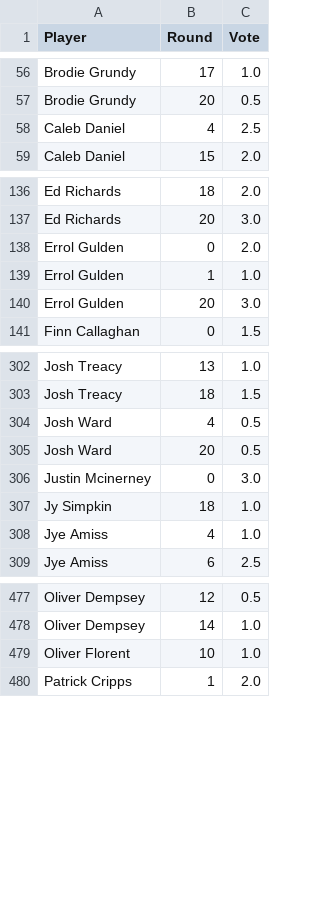
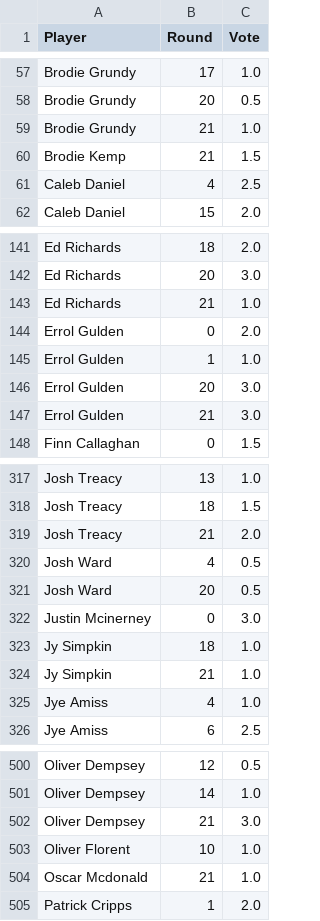
Before and after one commit to charliejurberg-bit/Cha-Ching-Brownlow-Engine, a CSV file: data_2026/espn_round_votes.csv, drawn as a sheet; only a part is shown, gaps mark what is left out; the diff covers the shown part only; the diff names each change by its address in the sheet, - before the commit and + after, or states it on an @@ line.

```diff
--- a/data_2026/espn_round_votes.csv
+++ b/data_2026/espn_round_votes.csv
+row 59: Brodie Grundy | 21 | 1.0
+row 60: Brodie Kemp | 21 | 1.5
+row 143: Ed Richards | 21 | 1.0
+row 147: Errol Gulden | 21 | 3.0
+row 319: Josh Treacy | 21 | 2.0
+row 324: Jy Simpkin | 21 | 1.0
+row 502: Oliver Dempsey | 21 | 3.0
+row 504: Oscar Mcdonald | 21 | 1.0
```
Also changed, not shown: 23 added rows elsewhere in this file, data_2026/best_odds.csv, data_2026/best_odds_history.csv, 9 other files.
